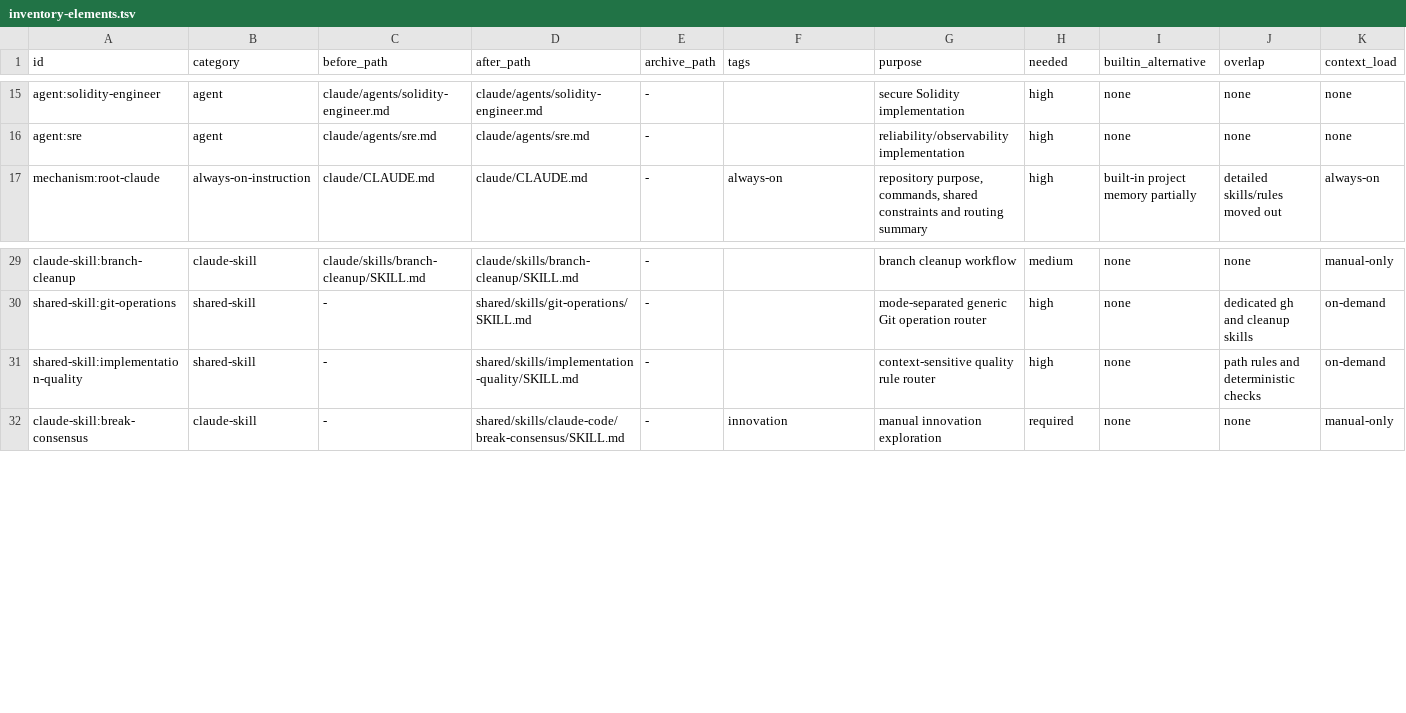
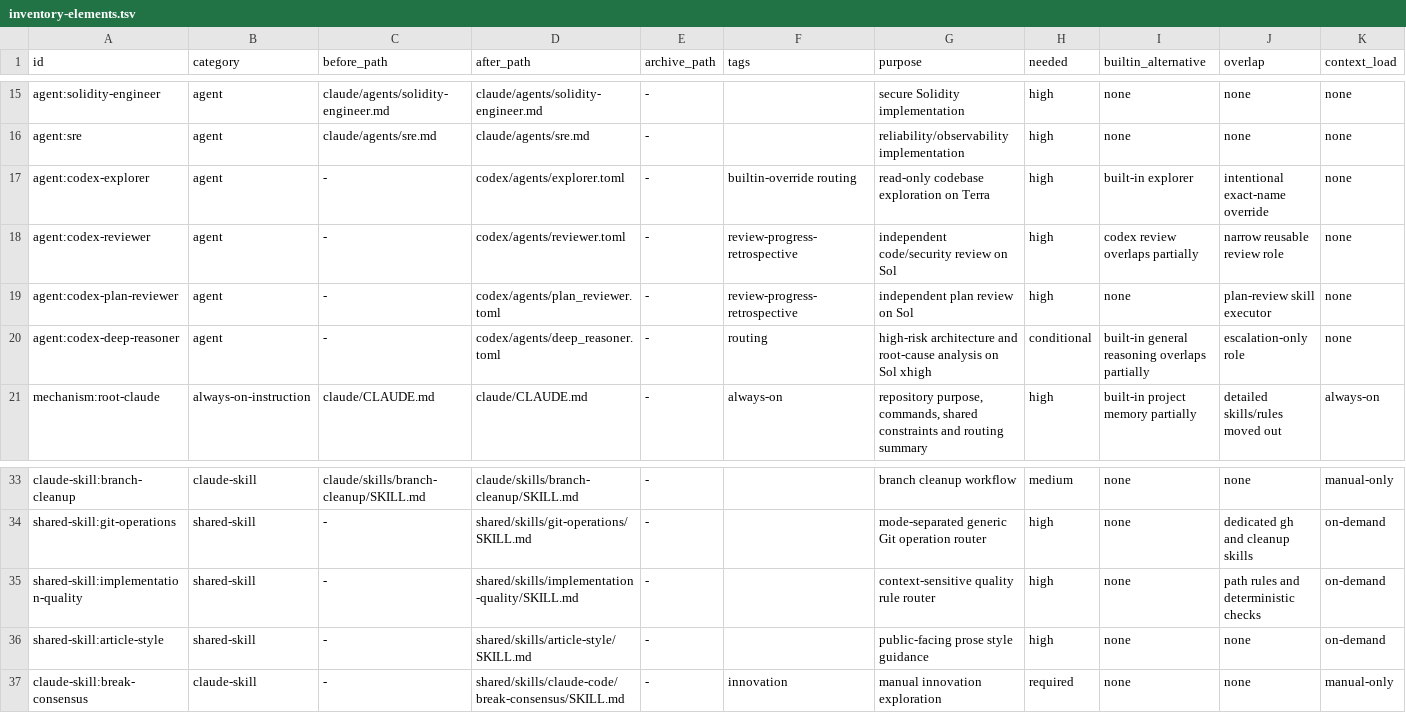
Before and after one commit to trow126/agents-toolkit, a TSV file: docs/reports/inventory-elements.tsv, drawn as a sheet; only a part is shown, gaps mark what is left out; rows hold the shown columns only; the diff names each change by its address in the sheet, - before the commit and + after, or states it on an @@ line.

Commit message:
feat(codex): configure explicit subagent routing

```diff
--- a/docs/reports/inventory-elements.tsv
+++ b/docs/reports/inventory-elements.tsv
+row 17: agent:codex-explorer | agent | - | codex/agents/explorer.toml | - | builtin-override routing | read-only codebase exploration on Terra | high | built-in explorer | intentional exact-name override | none
+row 18: agent:codex-reviewer | agent | - | codex/agents/reviewer.toml | - | review-progress-retrospective | independent code/security review on Sol | high | codex review overlaps partially | narrow reusable review role | none
+row 19: agent:codex-plan-reviewer | agent | - | codex/agents/plan_reviewer.toml | - | review-progress-retrospective | independent plan review on Sol | high | none | plan-review skill executor | none
+row 20: agent:codex-deep-reasoner | agent | - | codex/agents/deep_reasoner.toml | - | routing | high-risk architecture and root-cause analysis on Sol xhigh | conditional | built-in general reasoning overlaps partially | escalation-only role | none
+row 36: shared-skill:article-style | shared-skill | - | shared/skills/article-style/SKILL.md | - |  | public-facing prose style guidance | high | none | none | on-demand
```
Also changed, not shown: docs/contracts/skill-authority.tsv, install/manifest.tsv, 15 other files.
